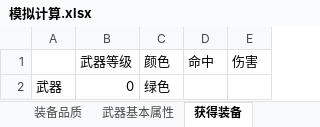
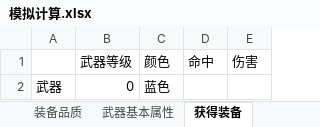
Before and after one commit to MacDino/fightgame, an Excel workbook: DOC/模拟计算.xlsx, sheet 获得装备, drawn as a sheet; values as stored, in another font and other column widths than the file's, no borders; the diff names each change by its address in the sheet, - before the commit and + after, or states it on an @@ line.

```diff
--- a/DOC/模拟计算.xlsx (sheet 获得装备)
+++ b/DOC/模拟计算.xlsx (sheet 获得装备)
-C2 (颜色): 绿色
+C2 (颜色): 蓝色
```
Also changed, not shown: sheet 人物基本属性, sheet 人物成长属性, sheet Sheet8, 2 other files.
